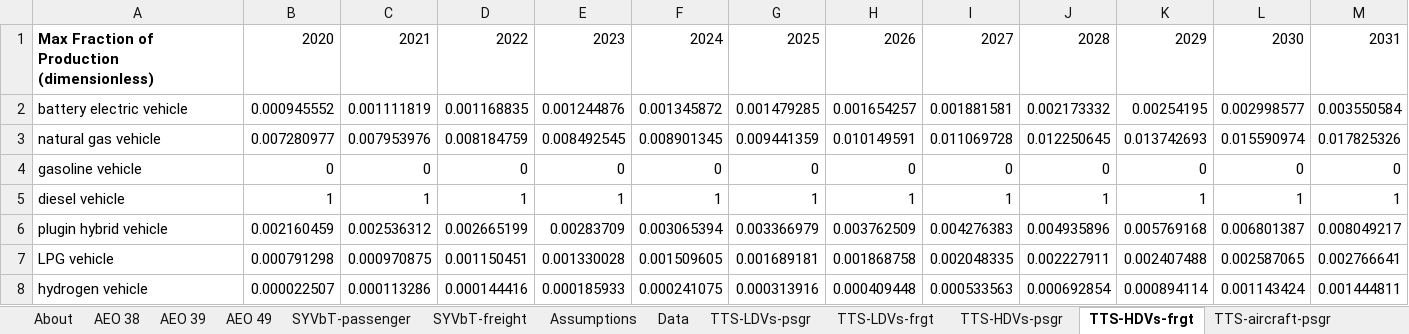
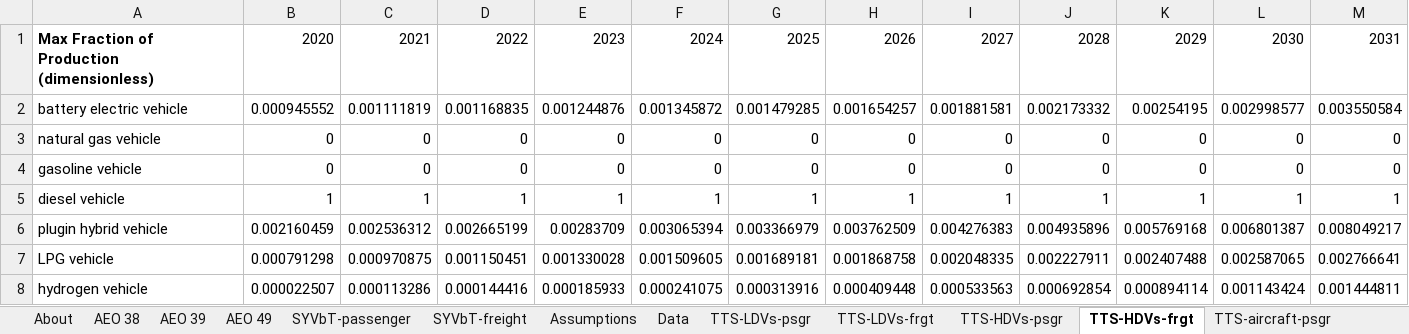
Before and after one commit to EnergyInnovation/eps-oregon, an Excel workbook: InputData/trans/TTS/Transportation Technology Shareweights.xlsx, sheet TTS-HDVs-frgt, drawn as a sheet; only a part is shown; values as stored, in another font and other column widths than the file's, no borders; removed rows and columns are numbered as before the commit, all else as after; rows hold the shown columns only; the diff names each change by its address in the sheet, - before the commit and + after, or states it on an @@ line.

```diff
--- a/InputData/trans/TTS/Transportation Technology Shareweights.xlsx (sheet TTS-HDVs-frgt)
+++ b/InputData/trans/TTS/Transportation Technology Shareweights.xlsx (sheet TTS-HDVs-frgt)
-row 3: natural gas vehicle | 0.007280977 | 0.007953976 | 0.008184759 | 0.008492545 | 0.008901345 | 0.009441359 | 0.010149591 | 0.011069728 | 0.012250645 | 0.013742693 | 0.015590974 | 0.017825326
+row 3: natural gas vehicle | 0 | 0 | 0 | 0 | 0 | 0 | 0 | 0 | 0 | 0 | 0 | 0
```
Also changed, not shown: sheet Data, sheet TTS-LDVs-psgr, sheet TTS-LDVs-frgt, sheet TTS-HDVs-psgr, sheet Assumptions, sheet About, formulas that keep their value, charts or pictures, InputData/trans/TTLE/Transportation Technology Logit Exponents.xlsx, 24 other files.
